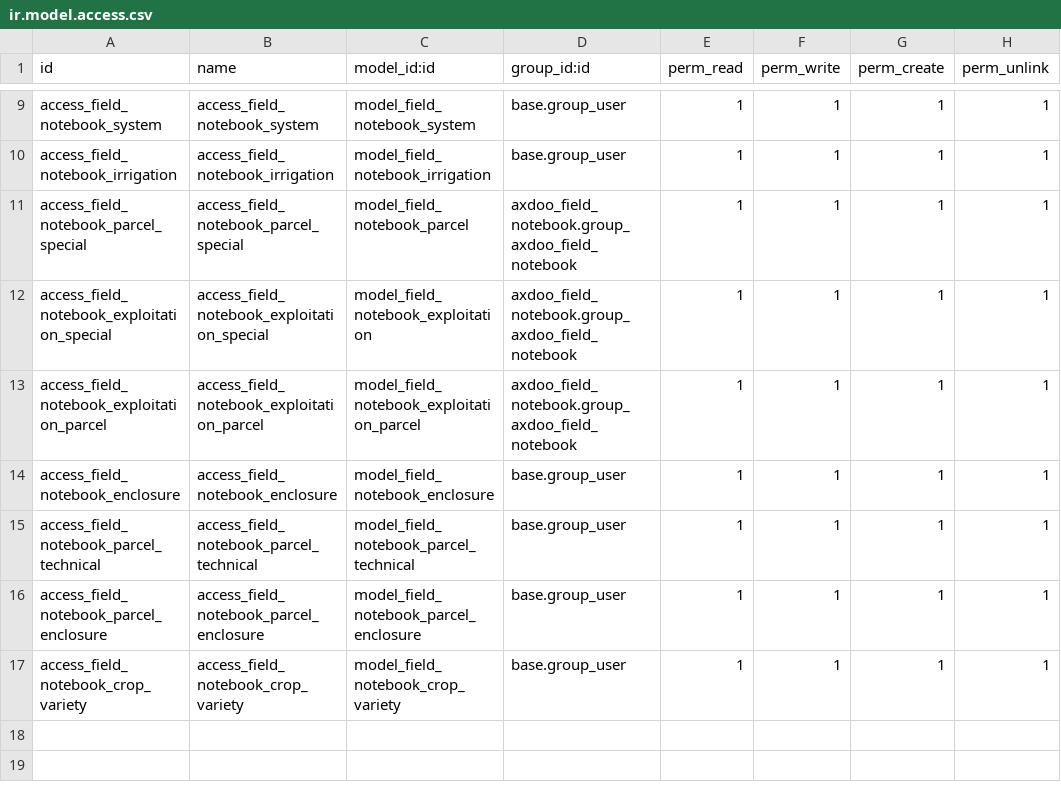
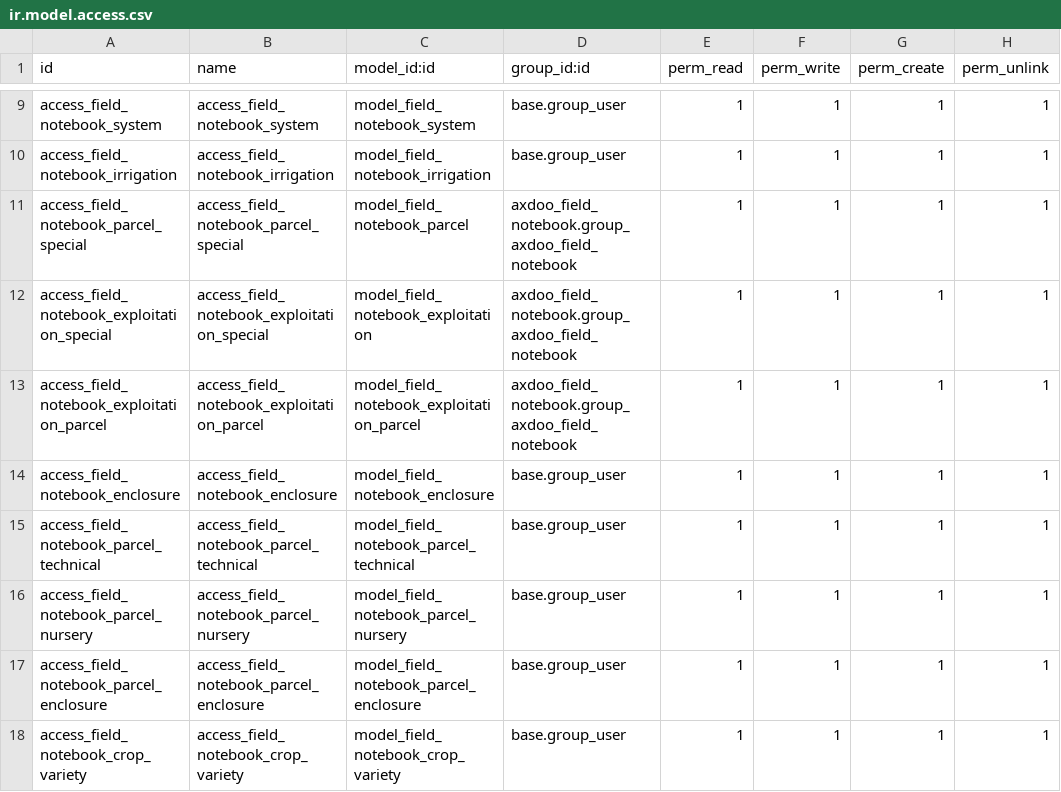
Before and after one commit to pablomil2000/axdoo-agriculture, a CSV file: axdoo_field_notebook/security/ir.model.access.csv, drawn as a sheet; only a part is shown, gaps mark what is left out.

```diff
--- a/axdoo_field_notebook/security/ir.model.access.csv
+++ b/axdoo_field_notebook/security/ir.model.access.csv
@@ -15,2 +15,3 @@ access_field_notebook_enclosure,access_field_notebook_enclosure,model_field_note
 access_field_notebook_parcel_technical,access_field_notebook_parcel_technical,model_field_notebook_parcel_technical,base.group_user,1,1,1,1
+access_field_notebook_parcel_nursery,access_field_notebook_parcel_nursery,model_field_notebook_parcel_nursery,base.group_user,1,1,1,1
 access_field_notebook_parcel_enclosure,access_field_notebook_parcel_enclosure,model_field_notebook_parcel_enclosure,base.group_user,1,1,1,1
```
Also changed, not shown: 6 other files.
